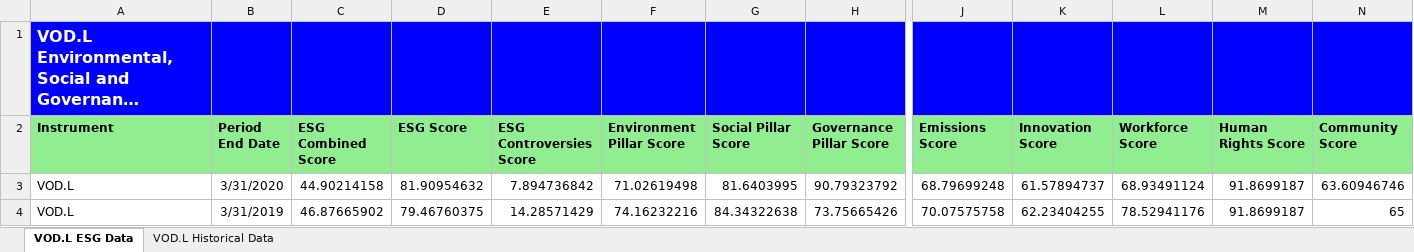
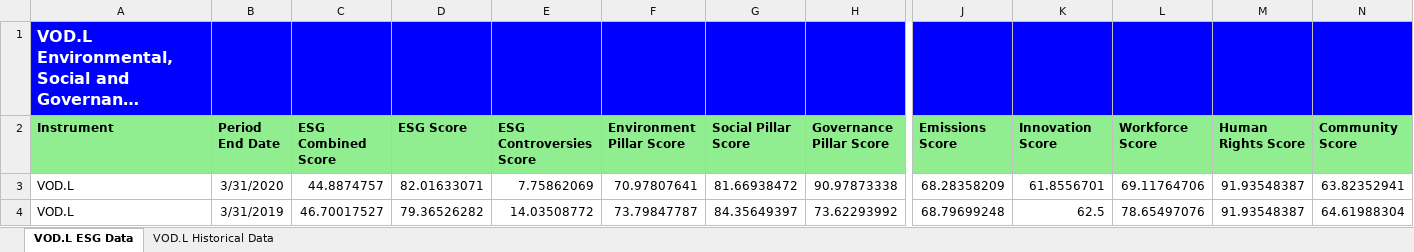
Before and after one commit to LSEG-API-Samples/Article.RDPLibrary.Python.Xlwings, an Excel workbook: notebook/rdp_report.xlsx, sheet VOD.L ESG Data, drawn as a sheet; only a part is shown, gaps mark what is left out; long unchanged cells end in …; values as stored, in another font and other column widths than the file's, no borders; the diff covers the shown part only; the diff names each change by its address in the sheet, - before the commit and + after, or states it on an @@ line.

```diff
--- a/notebook/rdp_report.xlsx (sheet VOD.L ESG Data)
+++ b/notebook/rdp_report.xlsx (sheet VOD.L ESG Data)
-C3 (ESG Combined Score): 44.90214158
+C3 (ESG Combined Score): 44.8874757
-D3 (ESG Score): 81.90954632
+D3 (ESG Score): 82.01633071
-E3 (ESG Controversies Score): 7.894736842
+E3 (ESG Controversies Score): 7.75862069
-F3 (Environment Pillar Score): 71.02619498
+F3 (Environment Pillar Score): 70.97807641
-G3 (Social Pillar Score): 81.6403995
+G3 (Social Pillar Score): 81.66938472
-H3 (Governance Pillar Score): 90.79323792
+H3 (Governance Pillar Score): 90.97873338
-J3 (Emissions Score): 68.79699248
+J3 (Emissions Score): 68.28358209
-K3 (Innovation Score): 61.57894737
+K3 (Innovation Score): 61.8556701
-L3 (Workforce Score): 68.93491124
+L3 (Workforce Score): 69.11764706
-M3:M4 (Human Rights Score): 91.8699187
+M3:M4 (Human Rights Score): 91.93548387
-N3 (Community Score): 63.60946746
+N3 (Community Score): 63.82352941
-C4 (ESG Combined Score): 46.87665902
+C4 (ESG Combined Score): 46.70017527
-D4 (ESG Score): 79.46760375
+D4 (ESG Score): 79.36526282
-E4 (ESG Controversies Score): 14.28571429
+E4 (ESG Controversies Score): 14.03508772
-F4 (Environment Pillar Score): 74.16232216
+F4 (Environment Pillar Score): 73.79847787
-G4 (Social Pillar Score): 84.34322638
+G4 (Social Pillar Score): 84.35649397
-H4 (Governance Pillar Score): 73.75665426
+H4 (Governance Pillar Score): 73.62293992
-J4 (Emissions Score): 70.07575758
+J4 (Emissions Score): 68.79699248
-K4 (Innovation Score): 62.23404255
+K4 (Innovation Score): 62.5
-L4 (Workforce Score): 78.52941176
+L4 (Workforce Score): 78.65497076
-N4 (Community Score): 65
+N4 (Community Score): 64.61988304
```
Also changed, not shown: 57 edited cells elsewhere in this sheet, sheet VOD.L Historical Data, charts or pictures, notebook/rdp_report_pro.xlsx, 5 other files.
